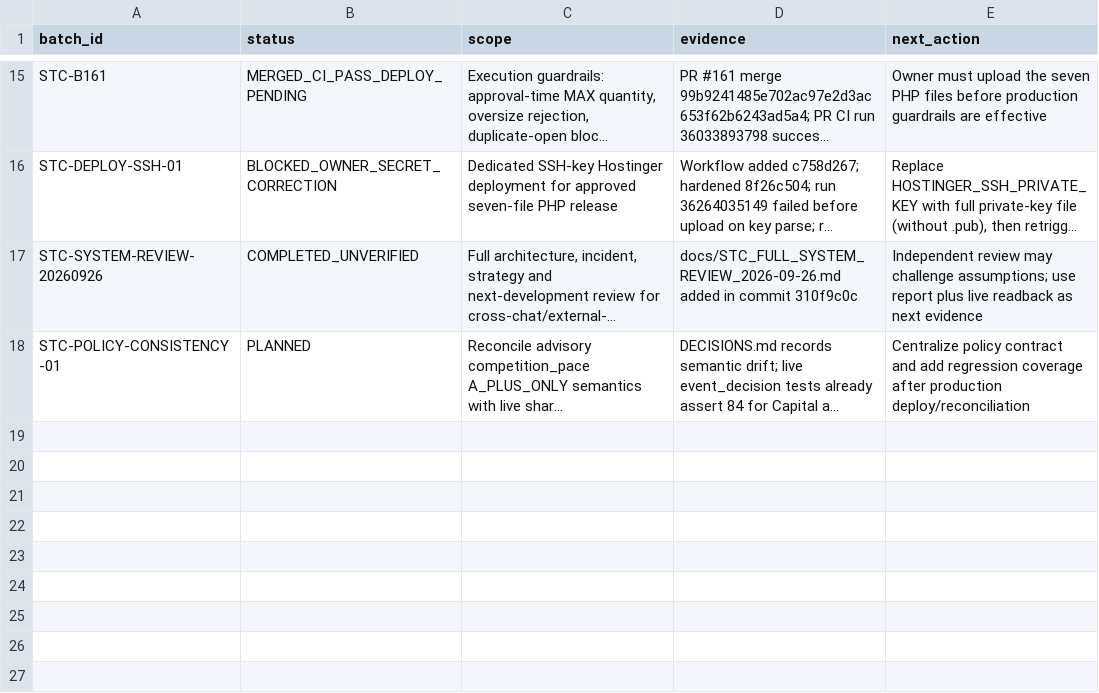
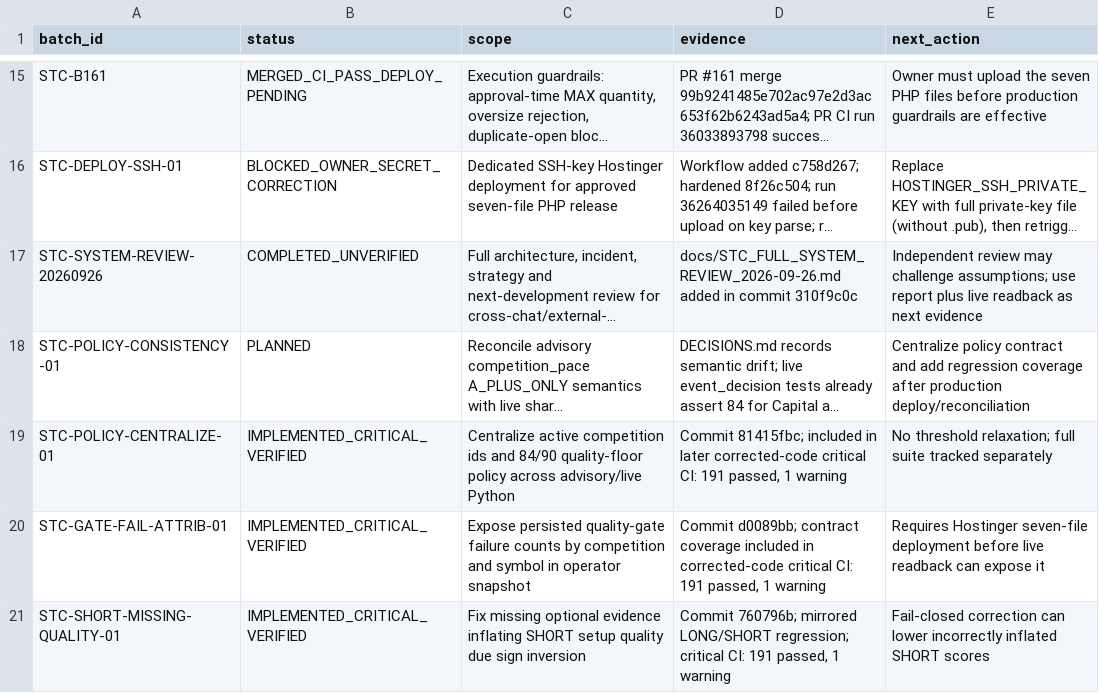
Before and after one commit to engmeldkroury-pixel/stc-competition-engine, a CSV file: BATCH_REGISTER.csv, drawn as a sheet; only a part is shown, gaps mark what is left out; long unchanged cells end in …; the diff names each change by its address in the sheet, - before the commit and + after, or states it on an @@ line.

Commit message:
Update strategy test batch and risk registers

```diff
--- a/BATCH_REGISTER.csv
+++ b/BATCH_REGISTER.csv
+row 19: STC-POLICY-CENTRALIZE-01 | IMPLEMENTED_CRITICAL_VERIFIED | Centralize active competition ids and 84/90 quality-floor policy across advisory/live Python | Commit 81415fbc; included in later corrected-code critical CI: 191 passed, 1 warning | No threshold relaxation; full suite tracked separately
+row 20: STC-GATE-FAIL-ATTRIB-01 | IMPLEMENTED_CRITICAL_VERIFIED | Expose persisted quality-gate failure counts by competition and symbol in operator snapshot | Commit d0089bb; contract coverage included in corrected-code critical CI: 191 passed, 1 warning | Requires Hostinger seven-file deployment before live readback can expose it
+row 21: STC-SHORT-MISSING-QUALITY-01 | IMPLEMENTED_CRITICAL_VERIFIED | Fix missing optional evidence inflating SHORT setup quality due sign inversion | Commit 760796b; mirrored LONG/SHORT regression; critical CI: 191 passed, 1 warning | Fail-closed correction can lower incorrectly inflated SHORT scores
```
Also changed, not shown: RISK_REGISTER.csv, TEST_REGISTER.csv.
